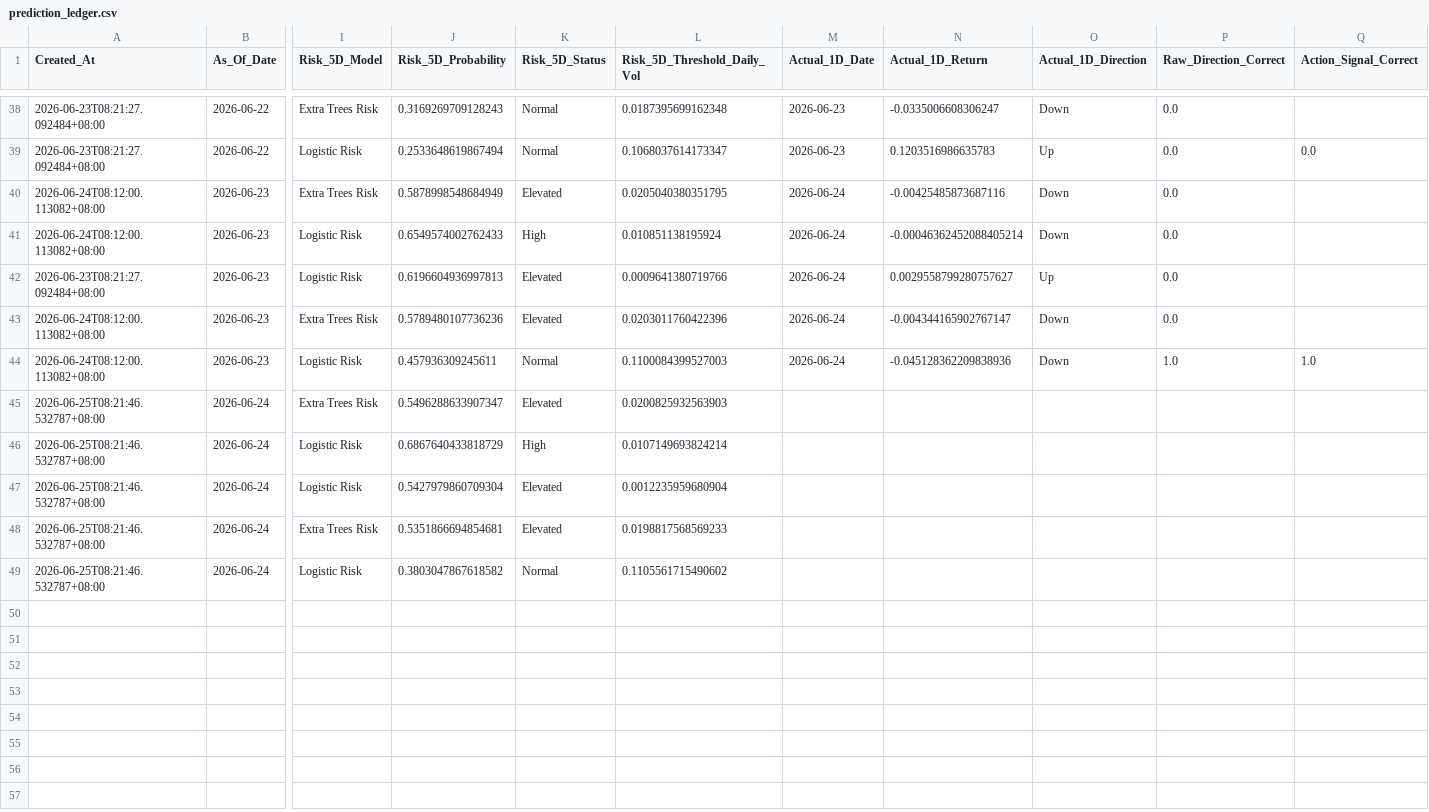
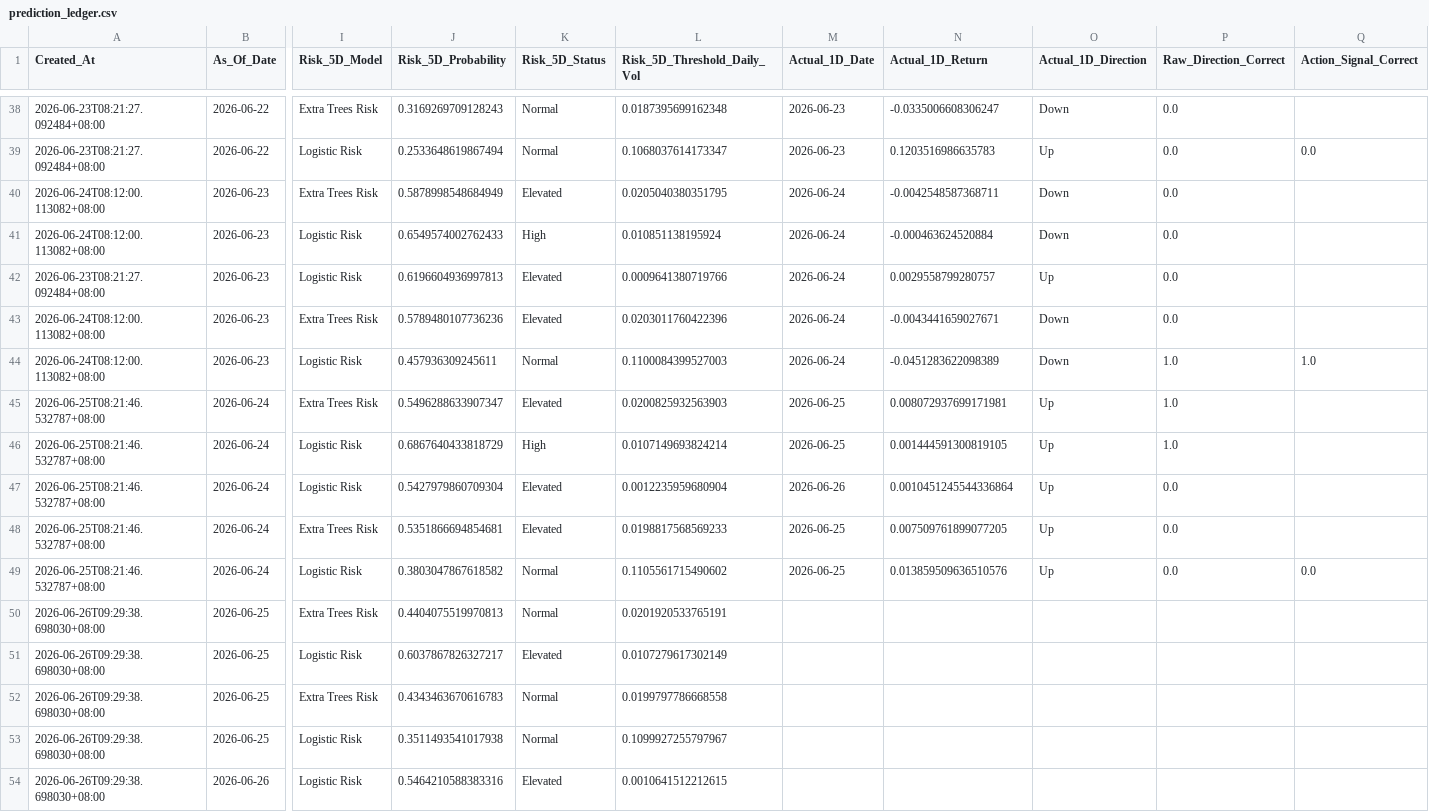
Before and after one commit to Icehacker88/market-analyst, a CSV file: 股票预测/data/history/prediction_ledger.csv, drawn as a sheet; only a part is shown, gaps mark what is left out; rows hold the shown columns only; the diff covers the shown part only; the diff names each change by its address in the sheet, - before the commit and + after, or states it on an @@ line.

```diff
--- a/股票预测/data/history/prediction_ledger.csv
+++ b/股票预测/data/history/prediction_ledger.csv
-N40 (Actual_1D_Return): -0.00425485873687116
+N40 (Actual_1D_Return): -0.0042548587368711
-N41 (Actual_1D_Return): -0.00046362452088405214
+N41 (Actual_1D_Return): -0.000463624520884
-N42 (Actual_1D_Return): 0.0029558799280757627
+N42 (Actual_1D_Return): 0.0029558799280757
-N43 (Actual_1D_Return): -0.004344165902767147
+N43 (Actual_1D_Return): -0.0043441659027671
-N44 (Actual_1D_Return): -0.045128362209838936
+N44 (Actual_1D_Return): -0.0451283622098389
-M45:M46 (Actual_1D_Date): (empty)
+M45:M46 (Actual_1D_Date): 2026-06-25
-N45 (Actual_1D_Return): (empty)
+N45 (Actual_1D_Return): 0.008072937699171981
-O45:O49 (Actual_1D_Direction): (empty)
+O45:O49 (Actual_1D_Direction): Up
-P45:P46 (Raw_Direction_Correct): (empty)
+P45:P46 (Raw_Direction_Correct): 1.0
-N46 (Actual_1D_Return): (empty)
+N46 (Actual_1D_Return): 0.001444591300819105
-M47 (Actual_1D_Date): (empty)
+M47 (Actual_1D_Date): 2026-06-26
-N47 (Actual_1D_Return): (empty)
+N47 (Actual_1D_Return): 0.0010451245544336864
-P47:P49 (Raw_Direction_Correct): (empty)
+P47:P49 (Raw_Direction_Correct): 0.0
-M48:M49 (Actual_1D_Date): (empty)
+M48:M49 (Actual_1D_Date): 2026-06-25
-N48 (Actual_1D_Return): (empty)
+N48 (Actual_1D_Return): 0.007509761899077205
-N49 (Actual_1D_Return): (empty)
+N49 (Actual_1D_Return): 0.013859509636510576
-Q49 (Action_Signal_Correct): (empty)
+Q49 (Action_Signal_Correct): 0.0
+row 50: 2026-06-26T09:29:38.698030+08:00 | 2026-06-25 | Extra Trees Risk | 0.4404075519970813 | Normal | 0.0201920533765191
+row 51: 2026-06-26T09:29:38.698030+08:00 | 2026-06-25 | Logistic Risk | 0.6037867826327217 | Elevated | 0.0107279617302149
+row 52: 2026-06-26T09:29:38.698030+08:00 | 2026-06-25 | Extra Trees Risk | 0.4343463670616783 | Normal | 0.0199797786668558
+row 53: 2026-06-26T09:29:38.698030+08:00 | 2026-06-25 | Logistic Risk | 0.3511493541017938 | Normal | 0.1099927255797967
+row 54: 2026-06-26T09:29:38.698030+08:00 | 2026-06-26 | Logistic Risk | 0.5464210588383316 | Elevated | 0.0010641512212615
```
Also changed, not shown: 25 edited cells elsewhere in this file.
